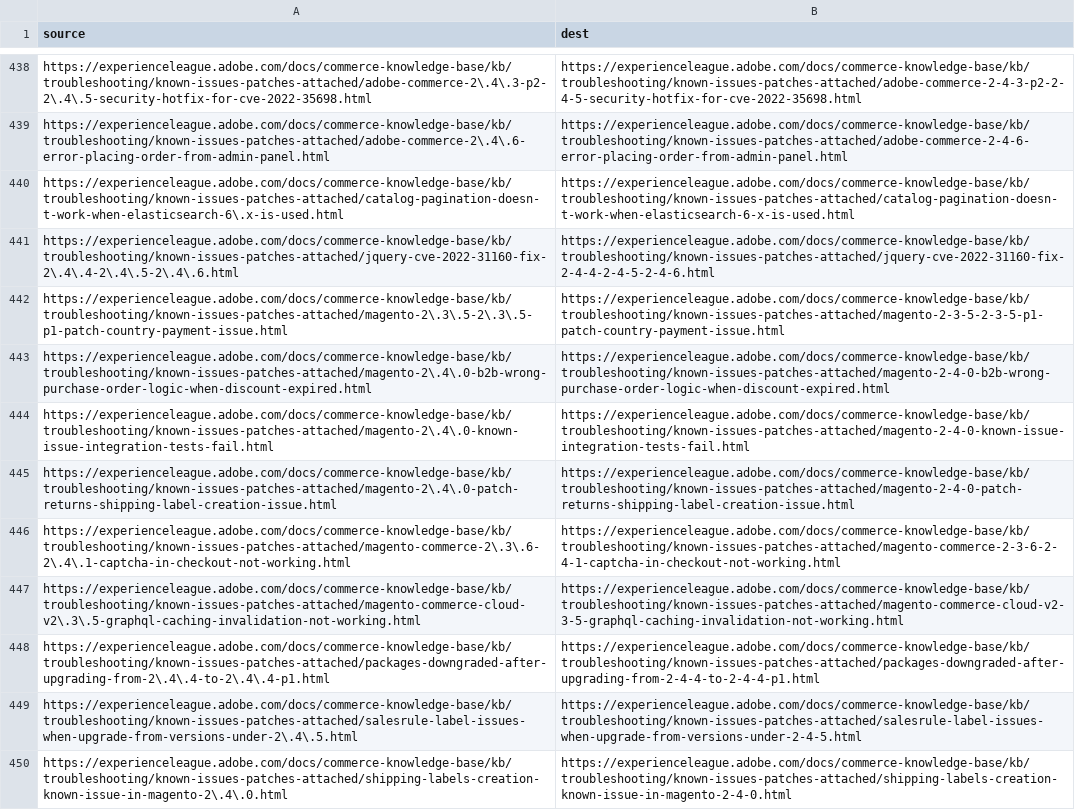
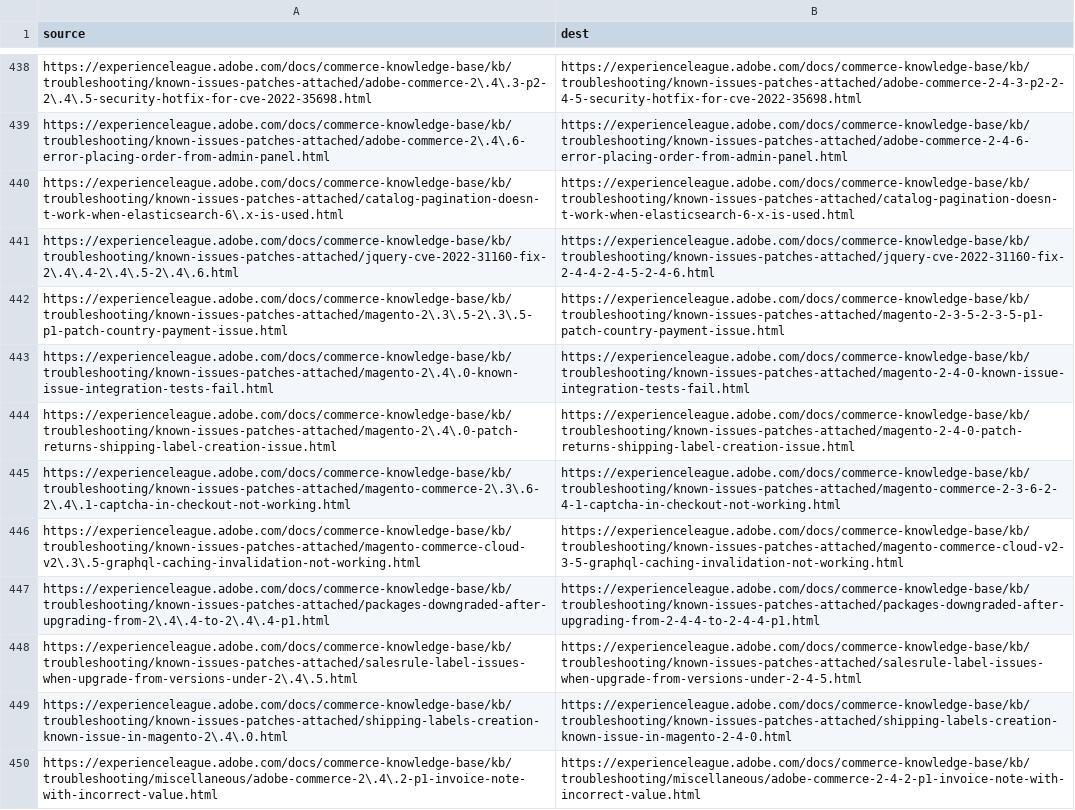
Before and after one commit to AdobeDocs/commerce-knowledge-base.it-IT, a CSV file: redirects.csv, drawn as a sheet; only a part is shown, gaps mark what is left out; the shorter side is filled out with more unchanged rows.

Commit message:
Updating Old File for core commit 287aa7ce54523368eecdbcd9bfa05383848e48db

```diff
--- a/redirects.csv
+++ b/redirects.csv
@@ -442,3 +442,2 @@ https://experienceleague.adobe.com/docs/commerce-knowledge-base/kb/troubleshooti
 https://experienceleague.adobe.com/docs/commerce-knowledge-base/kb/troubleshooting/known-issues-patches-attached/magento-2\.3\.5-2\.3\.5-p1-patch-country-payment-issue.html,https://experienceleague.adobe.com/docs/commerce-knowledge-base/kb/troubleshooting/known-issues-patches-attached/magento-2-3-5-2-3-5-p1-patch-country-payment-issue.html
-https://experienceleague.adobe.com/docs/commerce-knowledge-base/kb/troubleshooting/known-issues-patches-attached/magento-2\.4\.0-b2b-wrong-purchase-order-logic-when-discount-expired.html,https://experienceleague.adobe.com/docs/commerce-knowledge-base/kb/troubleshooting/known-issues-patches-attached/magento-2-4-0-b2b-wrong-purchase-order-logic-when-discount-expired.html
 https://experienceleague.adobe.com/docs/commerce-knowledge-base/kb/troubleshooting/known-issues-patches-attached/magento-2\.4\.0-known-issue-integration-tests-fail.html,https://experienceleague.adobe.com/docs/commerce-knowledge-base/kb/troubleshooting/known-issues-patches-attached/magento-2-4-0-known-issue-integration-tests-fail.html
```
